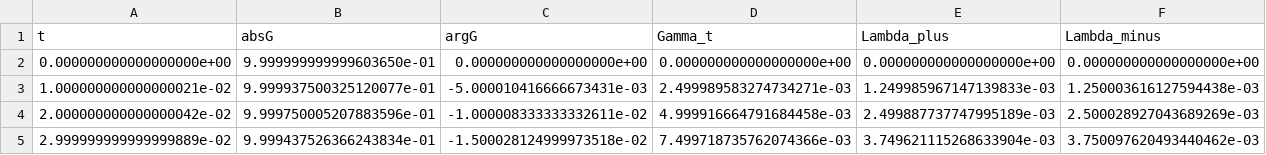
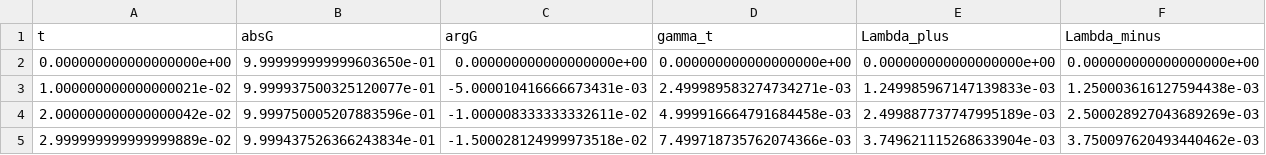
Before and after one commit to mirkoconsiglio/ASPECTSNonMarkovianity, a CSV file: data/E_0.5_Gamma_0.5/series.csv, drawn as a sheet; only a part is shown; the diff names each change by its address in the sheet, - before the commit and + after, or states it on an @@ line.

```diff
--- a/data/E_0.5_Gamma_0.5/series.csv
+++ b/data/E_0.5_Gamma_0.5/series.csv
-D1: Gamma_t
+D1: gamma_t
```
Also changed, not shown: data/E_0.5_Gamma_1.0/series.csv, data/conv_tmax160.csv, 28 other files.
